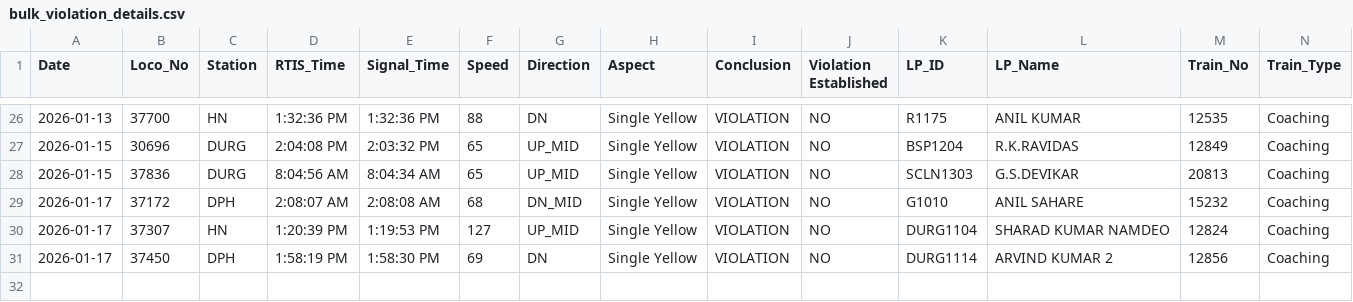
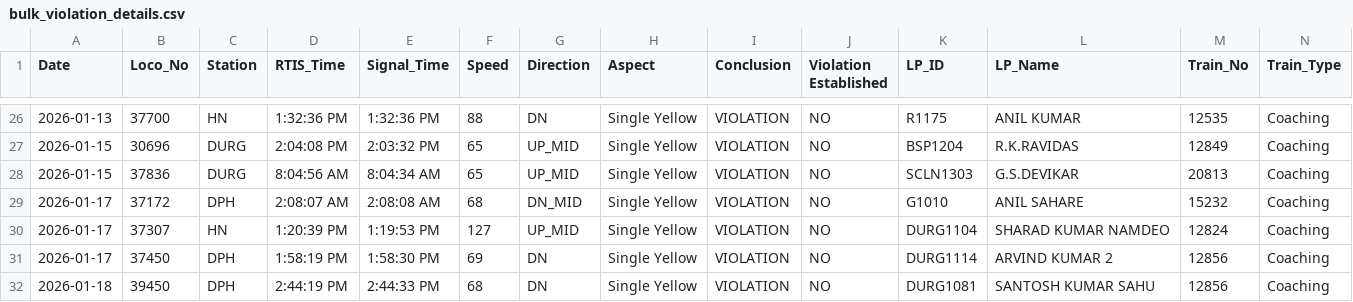
Before and after one commit to mlachhwani/cli-teloc-bmy-dashboard, a CSV file: data/2026-01/bulk_violation_details.csv, drawn as a sheet; only a part is shown, gaps mark what is left out; rows hold the shown columns only; the diff names each change by its address in the sheet, - before the commit and + after, or states it on an @@ line.

```diff
--- a/data/2026-01/bulk_violation_details.csv
+++ b/data/2026-01/bulk_violation_details.csv
+row 32: 2026-01-18 | 39450 | DPH | 2:44:19 PM | 2:44:33 PM | 68 | DN | Single Yellow | VIOLATION | NO | DURG1081 | SANTOSH KUMAR SAHU | 12856 | Coaching
```
Also changed, not shown: data/2026-01/bulk_analysis.csv, data/2026-01/cvvrs.csv, 2 other files.
